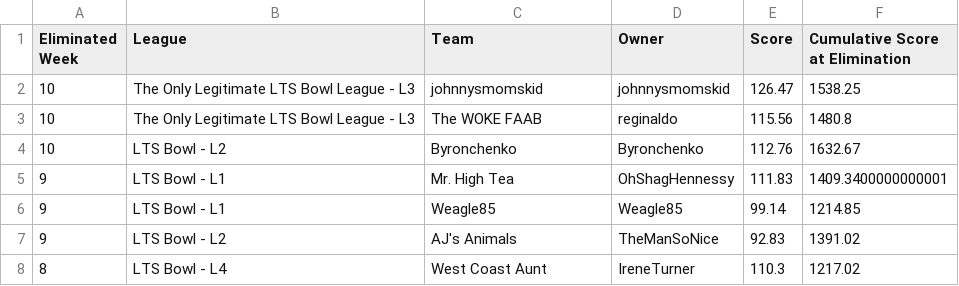
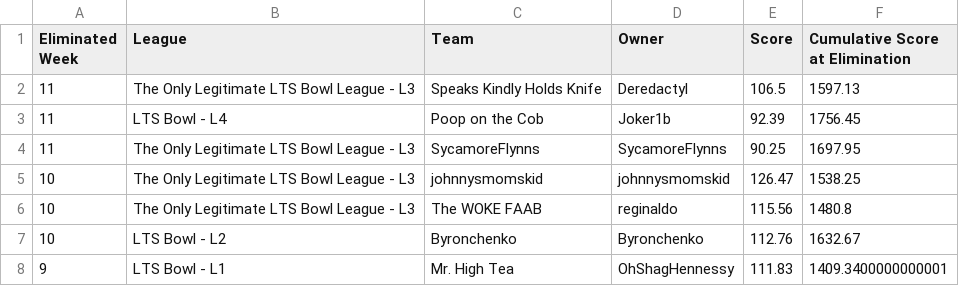
Before and after one commit to matthewdwood82/LTS-Bowl-2026, a CSV file: dat/df_eliminated.csv, drawn as a sheet; only a part is shown; the shorter side is filled out with more unchanged rows; the diff names each change by its address in the sheet, - before the commit and + after, or states it on an @@ line.

```diff
--- a/dat/df_eliminated.csv
+++ b/dat/df_eliminated.csv
+row 2: 11 | The Only Legitimate LTS Bowl League - L3 | Speaks Kindly Holds Knife | Deredactyl | 106.5 | 1597.13
+row 3: 11 | LTS Bowl - L4 | Poop on the Cob | Joker1b | 92.39 | 1756.45
+row 4: 11 | The Only Legitimate LTS Bowl League - L3 | SycamoreFlynns | SycamoreFlynns | 90.25 | 1697.95
```
Also changed, not shown: dat/df_survived.csv, dat/df_total_points.csv, 3 other files.
